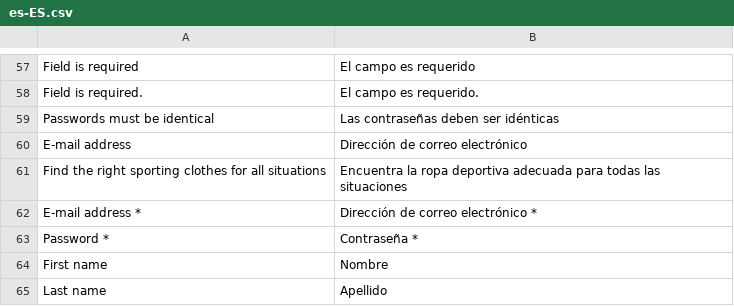
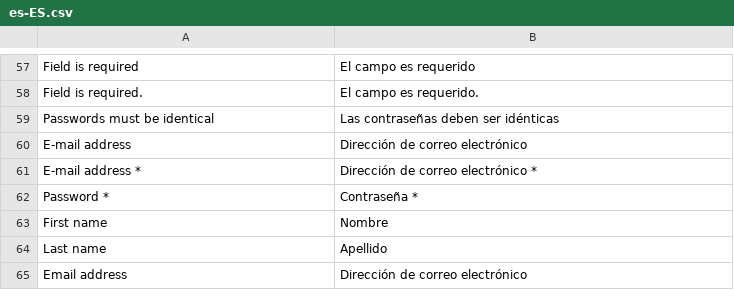
Before and after one commit to vuestorefront/vue-storefront, a CSV file: core/i18n/resource/i18n/es-ES.csv, drawn as a sheet; only a part is shown, gaps mark what is left out; the shorter side is filled out with more unchanged rows; the diff names each change by its address in the sheet, - before the commit and + after, or states it on an @@ line.

```diff
--- a/core/i18n/resource/i18n/es-ES.csv
+++ b/core/i18n/resource/i18n/es-ES.csv
-row 61: Find the right sporting clothes for all situations | Encuentra la ropa deportiva adecuada para todas las situaciones
```
Also changed, not shown: core/i18n/resource/i18n/fr-FR.csv, core/i18n/resource/i18n/jp-JP.csv, 17 other files.
